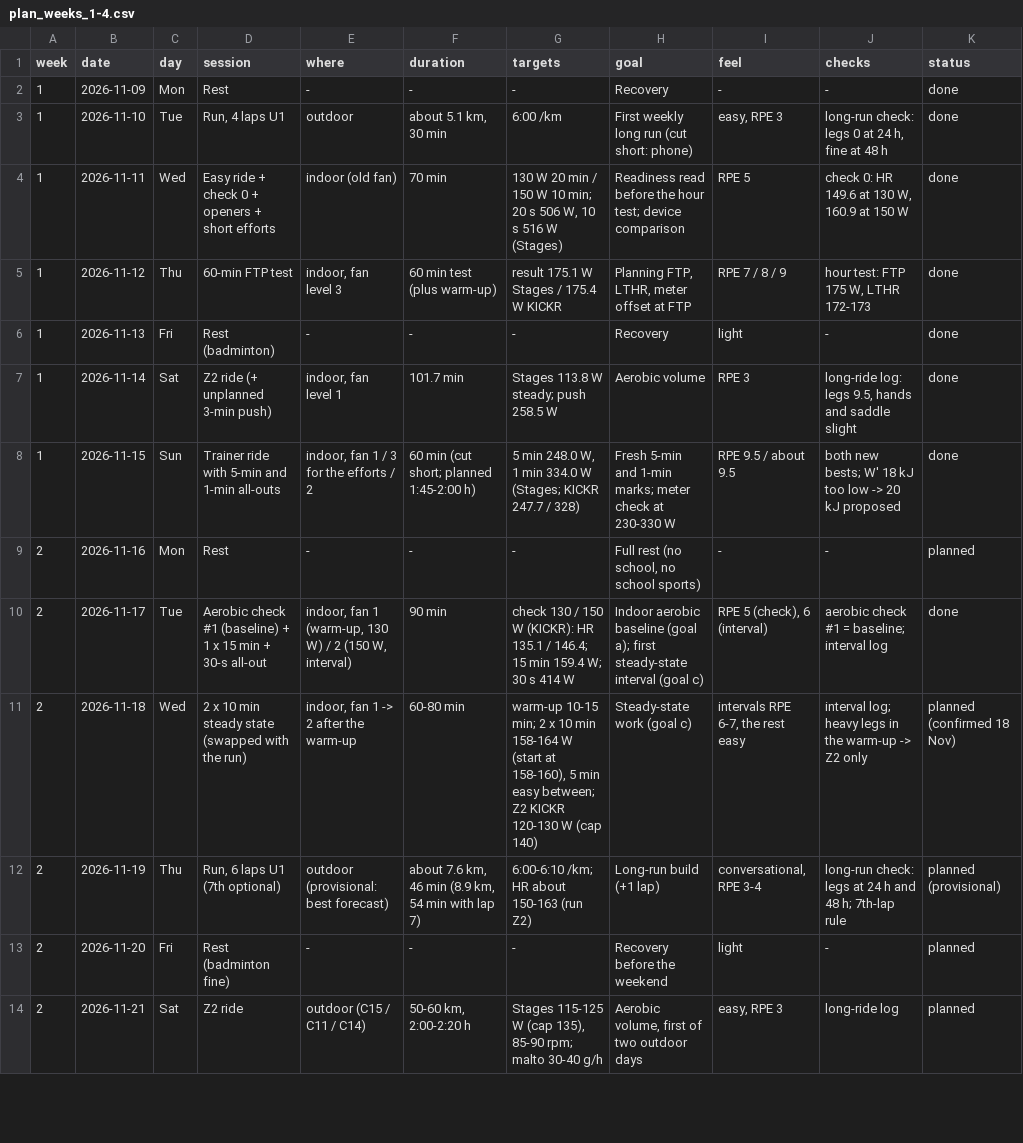
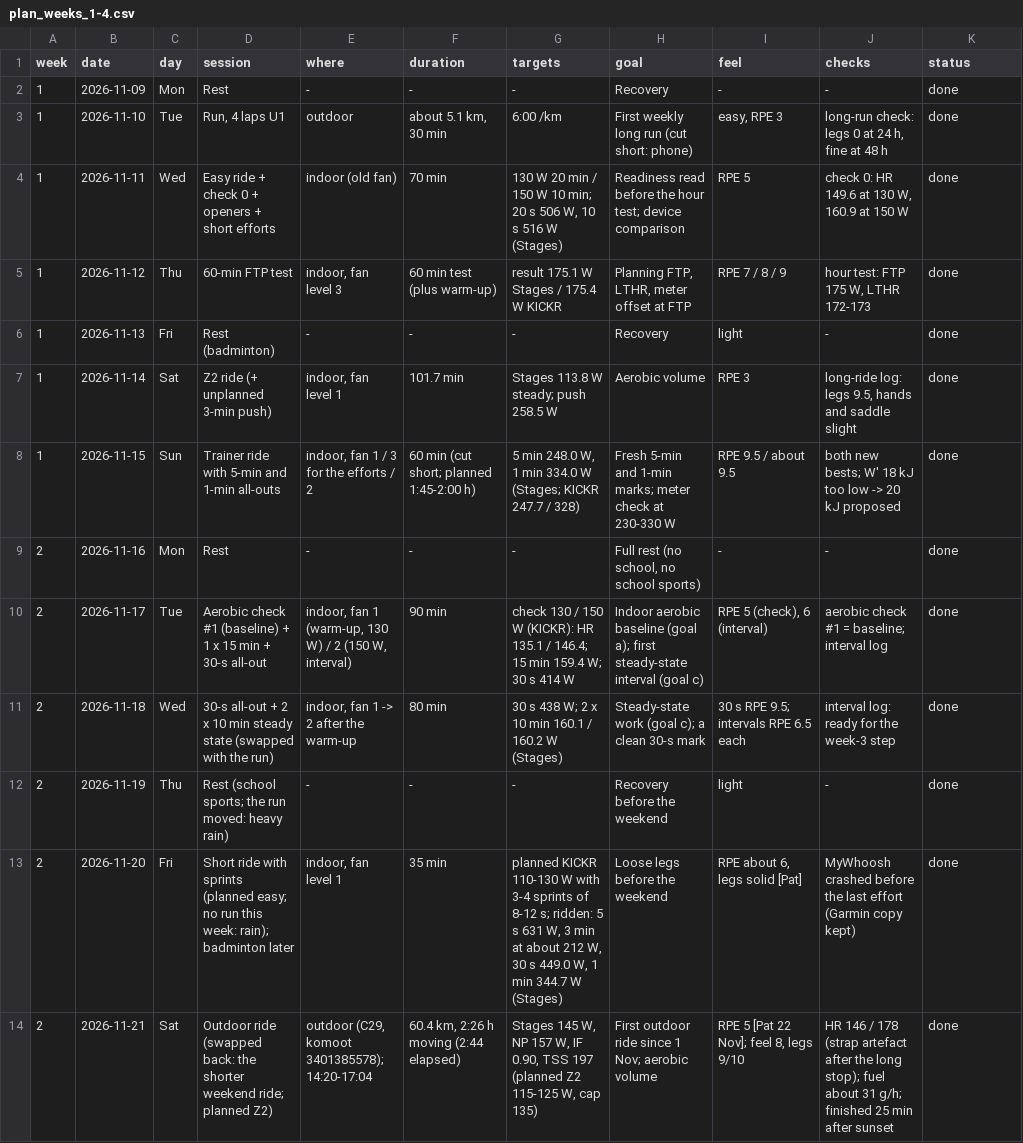
Before and after one commit to unterrunden/cycling_running, a CSV file: plans/plan_weeks_1-4.csv, drawn as a sheet; only a part is shown; the diff covers the shown part only.

```diff
--- a/plans/plan_weeks_1-4.csv
+++ b/plans/plan_weeks_1-4.csv
@@ -8,7 +8,7 @@ week,date,day,session,where,duration,targets,goal,feel,checks,status
 1,2026-11-15,Sun,Trainer ride with 5-min and 1-min all-outs,"indoor, fan 1 / 3 for the efforts / 2",60 min (cut short; planned 1:45-2:00 h),"5 min 248.0 W, 1 min 334.0 W (Stages; KICKR 247.7 / 328)",Fresh 5-min and 1-min marks; meter check at 230-330 W,RPE 9.5 / about 9.5,both new bests; W' 18 kJ too low -> 20 kJ proposed,done
-2,2026-11-16,Mon,Rest,-,-,-,"Full rest (no school, no school sports)",-,-,planned
+2,2026-11-16,Mon,Rest,-,-,-,"Full rest (no school, no school sports)",-,-,done
 2,2026-11-17,Tue,Aerobic check #1 (baseline) + 1 x 15 min + 30-s all-out,"indoor, fan 1 (warm-up, 130 W) / 2 (150 W, interval)",90 min,check 130 / 150 W (KICKR): HR 135.1 / 146.4; 15 min 159.4 W; 30 s 414 W,Indoor aerobic baseline (goal a); first steady-state interval (goal c),"RPE 5 (check), 6 (interval)",aerobic check #1 = baseline; interval log,done
-2,2026-11-18,Wed,2 x 10 min steady state (swapped with the run),"indoor, fan 1 -> 2 after the warm-up",60-80 min,"warm-up 10-15 min; 2 x 10 min 158-164 W (start at 158-160), 5 min easy between; Z2 KICKR 120-130 W (cap 140)",Steady-state work (goal c),"intervals RPE 6-7, the rest easy",interval log; heavy legs in the warm-up -> Z2 only,planned (confirmed 18 Nov)
-2,2026-11-19,Thu,"Run, 6 laps U1 (7th optional)",outdoor (provisional: best forecast),"about 7.6 km, 46 min (8.9 km, 54 min with lap 7)",6:00-6:10 /km; HR about 150-163 (run Z2),Long-run build (+1 lap),"conversational, RPE 3-4",long-run check: legs at 24 h and 48 h; 7th-lap rule,planned (provisional)
-2,2026-11-20,Fri,Rest (badminton fine),-,-,-,Recovery before the weekend,light,-,planned
-2,2026-11-21,Sat,Z2 ride,outdoor (C15 / C11 / C14),"50-60 km, 2:00-2:20 h","Stages 115-125 W (cap 135), 85-90 rpm; malto 30-40 g/h","Aerobic volume, first of two outdoor days","easy, RPE 3",long-ride log,planned
+2,2026-11-18,Wed,30-s all-out + 2 x 10 min steady state (swapped with the run),"indoor, fan 1 -> 2 after the warm-up",80 min,30 s 438 W; 2 x 10 min 160.1 / 160.2 W (Stages),Steady-state work (goal c); a clean 30-s mark,30 s RPE 9.5; intervals RPE 6.5 each,interval log: ready for the week-3 step,done
+2,2026-11-19,Thu,Rest (school sports; the run moved: heavy rain),-,-,-,Recovery before the weekend,light,-,done
+2,2026-11-20,Fri,Short ride with sprints (planned easy; no run this week: rain); badminton later,"indoor, fan level 1",35 min,"planned KICKR 110-130 W with 3-4 sprints of 8-12 s; ridden: 5 s 631 W, 3 min at about 212 W, 30 s 449.0 W, 1 min 344.7 W (Stages)",Loose legs before the weekend,"RPE about 6, legs solid [Pat]",MyWhoosh crashed before the last effort (Garmin copy kept),done
+2,2026-11-21,Sat,Outdoor ride (swapped back: the shorter weekend ride; planned Z2),"outdoor (C29, komoot 3401385578); 14:20-17:04","60.4 km, 2:26 h moving (2:44 elapsed)","Stages 145 W, NP 157 W, IF 0.90, TSS 197 (planned Z2 115-125 W, cap 135)",First outdoor ride since 1 Nov; aerobic volume,"RPE 5 [Pat 22 Nov]; feel 8, legs 9/10",HR 146 / 178 (strap artefact after the long stop); fuel about 31 g/h; finished 25 min after sunset,done
```
Also changed, not shown: 51 edited cells elsewhere in this file, 3 other files.
